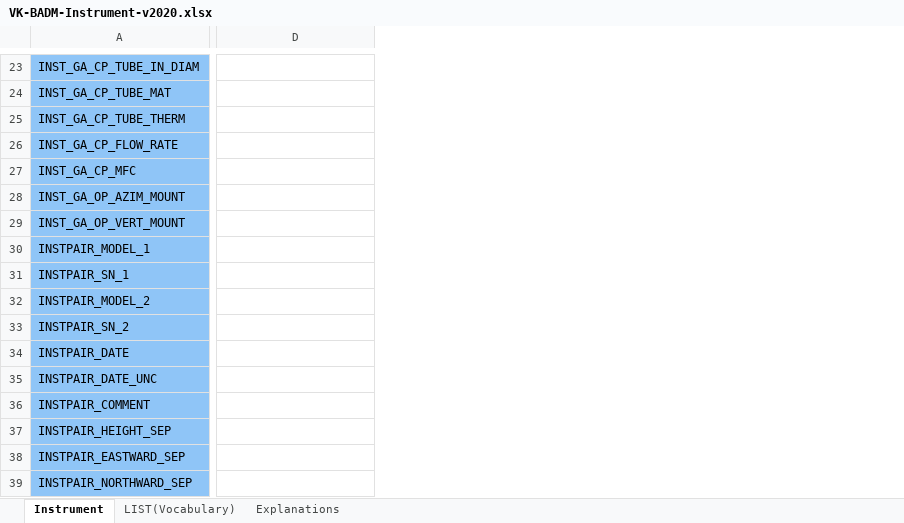
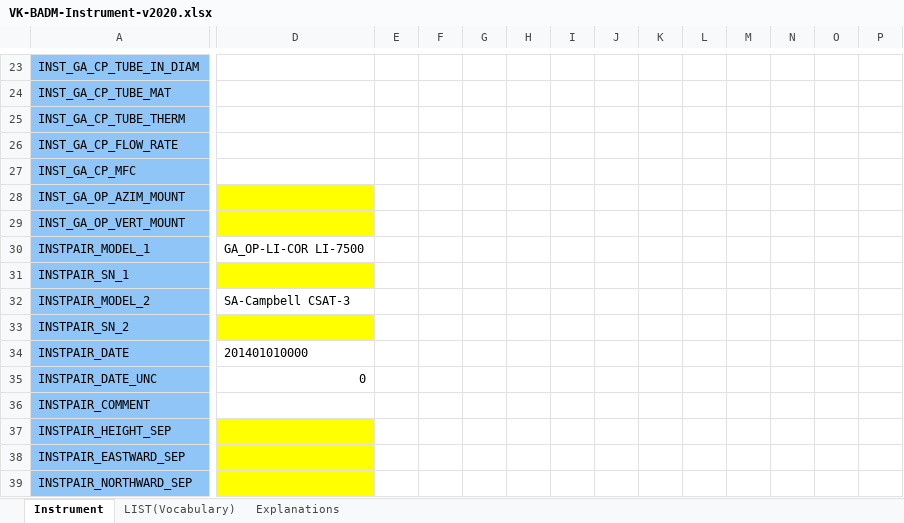
Before and after one commit to sjoerdbarten/MAQ-FLUXNET, an Excel workbook: Veenkampen/misc/BADM-Instrument/VK-BADM-Instrument-v2020.xlsx, sheet Instrument, drawn as a sheet; only a part is shown, gaps mark what is left out; values as stored, in another font and other column widths than the file's, no borders; the diff covers the shown part only; the diff names each change by its address in the sheet, - before the commit and + after, or states it on an @@ line.

```diff
--- a/Veenkampen/misc/BADM-Instrument/VK-BADM-Instrument-v2020.xlsx (sheet Instrument)
+++ b/Veenkampen/misc/BADM-Instrument/VK-BADM-Instrument-v2020.xlsx (sheet Instrument)
+column E, empty
+column F, empty
+column G, empty
+column H, empty
+column I, empty
+column J, empty
+column K, empty
+column L, empty
+column M, empty
+column N, empty
+column O, empty
+column P, empty
-D28:D29 fill: none
+D28:D29 fill: #FFFF00
-D30: (empty)
+D30: GA_OP-LI-COR LI-7500
-D31 fill: none
+D31 fill: #FFFF00
-D32: (empty)
+D32: SA-Campbell CSAT-3
-D33 fill: none
+D33 fill: #FFFF00
-D34: (empty)
+D34: 201401010000
-D35: (empty)
+D35: 0
-D37:D39 fill: none
+D37:D39 fill: #FFFF00
```
Also changed, not shown: 11 edited cells and cell formats elsewhere in this sheet, Veenkampen/misc/BADM-Instrument_Ops/VK-BADM-Instrument_Ops.xlsx, Veenkampen/misc/BADM-Soil_template/VK-BADM-Soil-v2021.xlsx, 1 other file.
